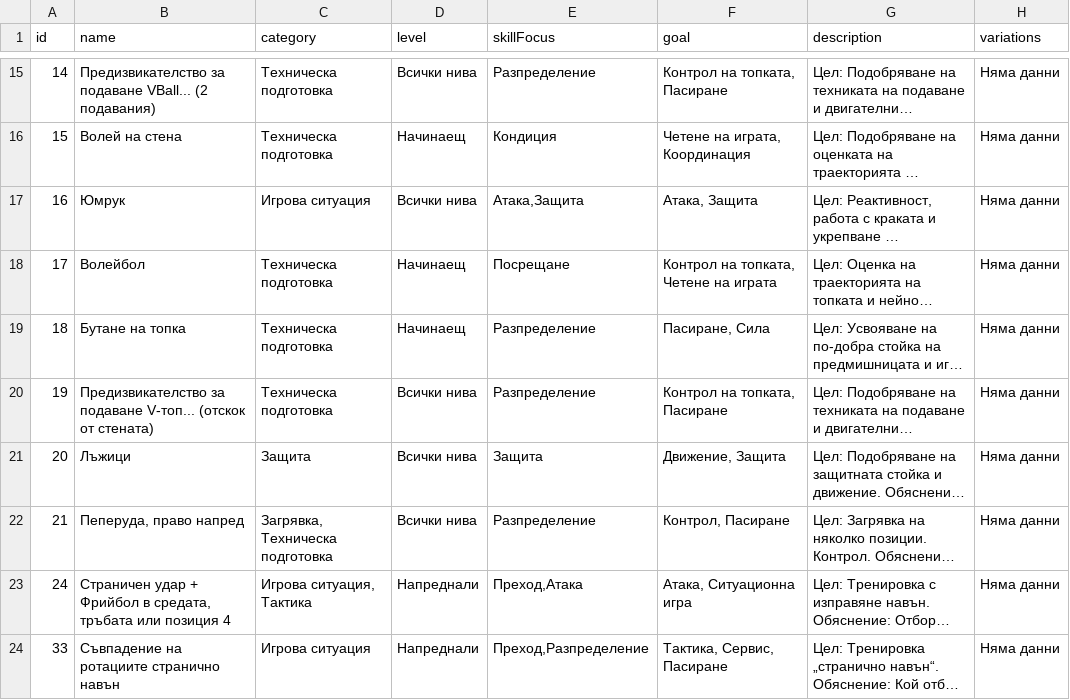
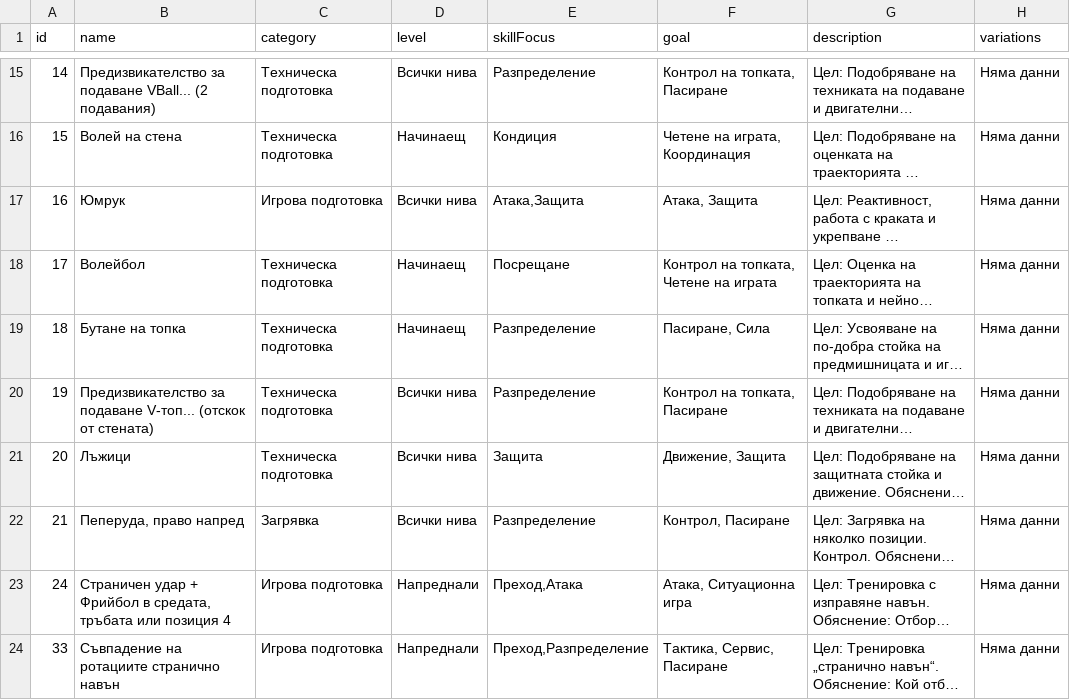
Before and after one commit to toli18/volley-platform, a CSV file: backend/app/seed/drills.csv, drawn as a sheet; only a part is shown, gaps mark what is left out; long unchanged cells end in …; the diff covers the shown part only; the diff names each change by its address in the sheet, - before the commit and + after, or states it on an @@ line.

```diff
--- a/backend/app/seed/drills.csv
+++ b/backend/app/seed/drills.csv
-C17 (category): Игрова ситуация
+C17 (category): Игрова подготовка
-C21 (category): Защита
+C21 (category): Техническа подготовка
-C22 (category): Загрявка, Техническа подготовка
+C22 (category): Загрявка
-C23 (category): Игрова ситуация, Тактика
+C23 (category): Игрова подготовка
-C24 (category): Игрова ситуация
+C24 (category): Игрова подготовка
```
Also changed, not shown: 57 edited cells elsewhere in this file, 3 other files.
